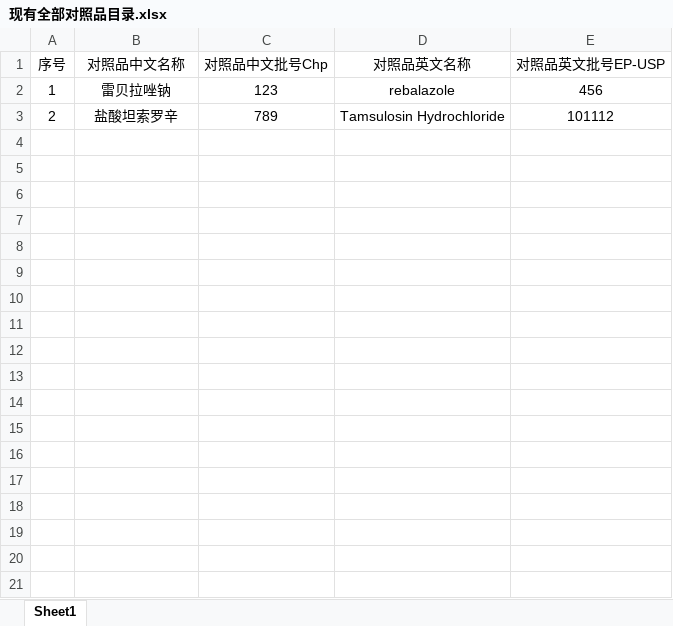
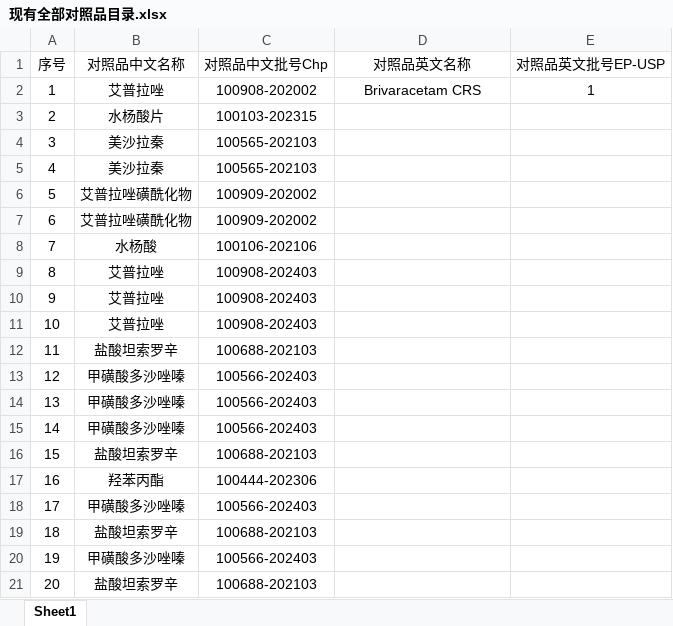
Before and after one commit to haoyunlai666666/Reference-data, an Excel workbook: 现有全部对照品目录.xlsx, sheet Sheet1, drawn as a sheet; values as stored, in another font and other column widths than the file's, no borders; the diff names each change by its address in the sheet, - before the commit and + after, or states it on an @@ line.

Commit message:
Add files via upload

```diff
--- a/现有全部对照品目录.xlsx (sheet Sheet1)
+++ b/现有全部对照品目录.xlsx (sheet Sheet1)
-B2 (对照品中文名称): 雷贝拉唑钠
+B2 (对照品中文名称): 艾普拉唑
-C2 (对照品中文批号Chp): 123
+C2 (对照品中文批号Chp): 100908-202002
-D2 (对照品英文名称): rebalazole
+D2 (对照品英文名称): Brivaracetam CRS
-E2 (对照品英文批号EP-USP): 456
+E2 (对照品英文批号EP-USP): 1
-B3 (对照品中文名称): 盐酸坦索罗辛
+B3 (对照品中文名称): 水杨酸片
-C3 (对照品中文批号Chp): 789
+C3 (对照品中文批号Chp): 100103-202315
-D3 (对照品英文名称): Tamsulosin Hydrochloride
+D3 (对照品英文名称): (empty)
-E3 (对照品英文批号EP-USP): 101112
+E3 (对照品英文批号EP-USP): (empty)
+row 4: 3 | 美沙拉秦 | 100565-202103
+row 5: 4 | 美沙拉秦 | 100565-202103
+row 6: 5 | 艾普拉唑磺酰化物 | 100909-202002
+row 7: 6 | 艾普拉唑磺酰化物 | 100909-202002
+row 8: 7 | 水杨酸 | 100106-202106
+row 9: 8 | 艾普拉唑 | 100908-202403
+row 10: 9 | 艾普拉唑 | 100908-202403
+row 11: 10 | 艾普拉唑 | 100908-202403
+row 12: 11 | 盐酸坦索罗辛 | 100688-202103
+row 13: 12 | 甲磺酸多沙唑嗪 | 100566-202403
+row 14: 13 | 甲磺酸多沙唑嗪 | 100566-202403
+row 15: 14 | 甲磺酸多沙唑嗪 | 100566-202403
+row 16: 15 | 盐酸坦索罗辛 | 100688-202103
+row 17: 16 | 羟苯丙酯 | 100444-202306
+row 18: 17 | 甲磺酸多沙唑嗪 | 100566-202403
+row 19: 18 | 盐酸坦索罗辛 | 100688-202103
+row 20: 19 | 甲磺酸多沙唑嗪 | 100566-202403
+row 21: 20 | 盐酸坦索罗辛 | 100688-202103
```
